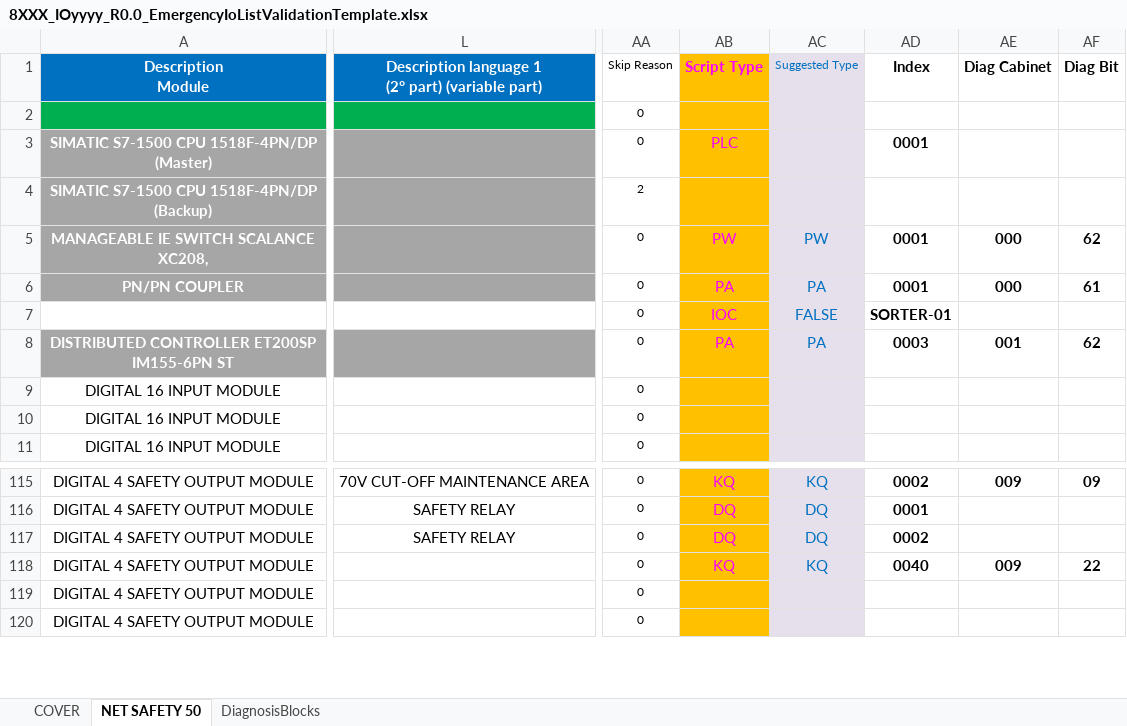
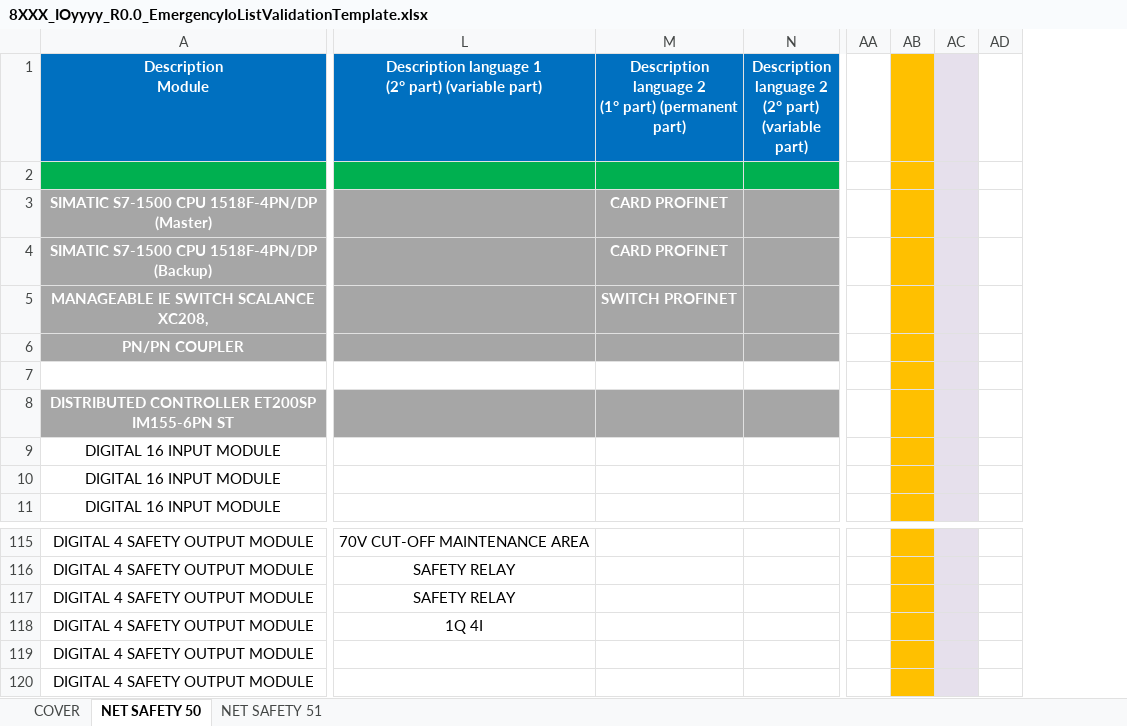
Before and after one commit to thebdr/Openn2, an Excel workbook: Shared/DocumentsValidationData/Passing/8XXX_IOyyyy_R0.0_EmergencyIoListValidationTemplate.xlsx, sheet NET SAFETY 50, drawn as a sheet; only a part is shown, gaps mark what is left out; values as stored, in another font and other column widths than the file's, no borders; conditional formats not drawn; removed rows and columns are numbered as before the commit, all else as after; ↵ is a line break in a cell; the diff covers the shown part only; the diff names each change by its address in the sheet, - before the commit and + after, or states it on an @@ line.

```diff
--- a/Shared/DocumentsValidationData/Passing/8XXX_IOyyyy_R0.0_EmergencyIoListValidationTemplate.xlsx (sheet NET SAFETY 50)
+++ b/Shared/DocumentsValidationData/Passing/8XXX_IOyyyy_R0.0_EmergencyIoListValidationTemplate.xlsx (sheet NET SAFETY 50)
-sheet tab: DiagnosisBlocks
+sheet tab: NET SAFETY 51
@@ column M unhidden, rows 1-5: Description language 2 ↵ (1° part) (permanent part) |  | CARD PROFINET | CARD PROFINET | SWITCH PROFINET @@
@@ column N unhidden, row 1: Description language 2 ↵ (2° part) (variable part) @@
-column AA (Skip Reason), rows 2-11: 0 | 0 | 2 | 0 | 0 | 0 | 0 | 0 | 0 | 0; rows 115-120: all 0
-column AB (Script Type), rows 3-8: PLC |  | PW | PA | IOC | PA; rows 115-118: KQ | DQ | DQ | KQ
-column AC (Suggested Type), rows 5-8: PW | PA | FALSE | PA; rows 115-118: KQ | DQ | DQ | KQ
-column AD (Index), rows 3-8: 0001 |  | 0001 | 0001 | SORTER-01 | 0003; rows 115-118: 0002 | 0001 | 0002 | 0040
-column AE (Diag Cabinet), rows 5-8: 000 | 000 |  | 001; rows 115-118: 009 |  |  | 009
-column AF (Diag Bit), rows 5-8: 62 | 61 |  | 62; rows 115-118: 09 |  |  | 22
+column AA, empty
+column AB, empty
+column AC, empty
+column AD, empty
-L118: (empty)
+L118: 1Q 4I
```
Also changed, not shown: 2 added columns elsewhere in this sheet, sheet NET SAFETY 51, Pipeline2App/assets/ButtonsLayout.xlsx, Shared/DocumentsValidationData/Passing/8XXX_Cause and Effect Matrix_R0.0_ValidationTemplate.xlsx, 9 other files.
